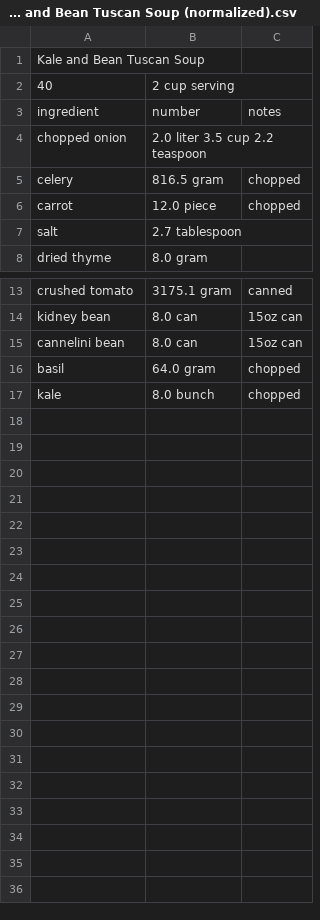
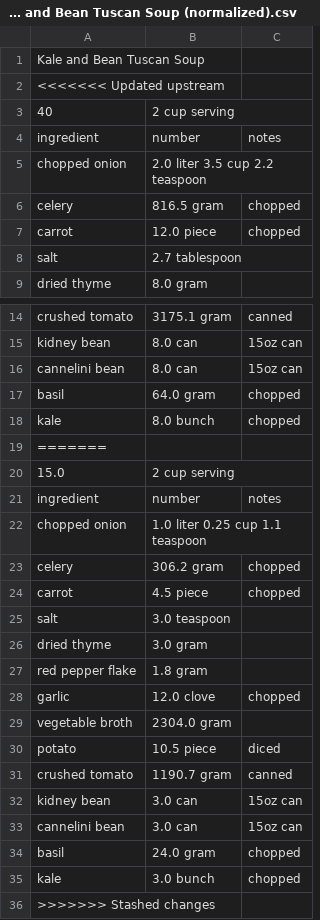
Before and after one commit to Lukas-Schillinger/Vegetation-Recipe-Conversion, a CSV file: normalized_recipes/14 Dec 2020/Kale and Bean Tuscan Soup (normalized).csv, drawn as a sheet; only a part is shown, gaps mark what is left out.

```diff
--- a/normalized_recipes/14 Dec 2020/Kale and Bean Tuscan Soup (normalized).csv
+++ b/normalized_recipes/14 Dec 2020/Kale and Bean Tuscan Soup (normalized).csv
@@ -1,2 +1,3 @@
 Kale and Bean Tuscan Soup
+<<<<<<< Updated upstream
 40,2 cup serving
@@ -17 +18,19 @@ basil,64.0 gram,chopped
 kale,8.0 bunch,chopped
+=======
+15.0,2 cup serving
+ingredient,number,notes
+chopped onion,1.0 liter 0.25 cup 1.1 teaspoon,
+celery,306.2 gram,chopped
+carrot,4.5 piece,chopped
+salt,3.0 teaspoon,
+dried thyme,3.0 gram,
+red pepper flake,1.8 gram,
+garlic,12.0 clove,chopped
+vegetable broth,2304.0 gram,
+potato,10.5 piece,diced
+crushed tomato,1190.7 gram,canned
+kidney bean,3.0 can,15oz can
+cannelini bean,3.0 can,15oz can
+basil,24.0 gram,chopped
+kale,3.0 bunch,chopped
+>>>>>>> Stashed changes
```
Also changed, not shown: normalized_recipes/14 Dec 2020/Falafel (normalized).csv, normalized_recipes/14 Dec 2020/Mac & Cheeze Peas (normalized).csv, 40 other files.
